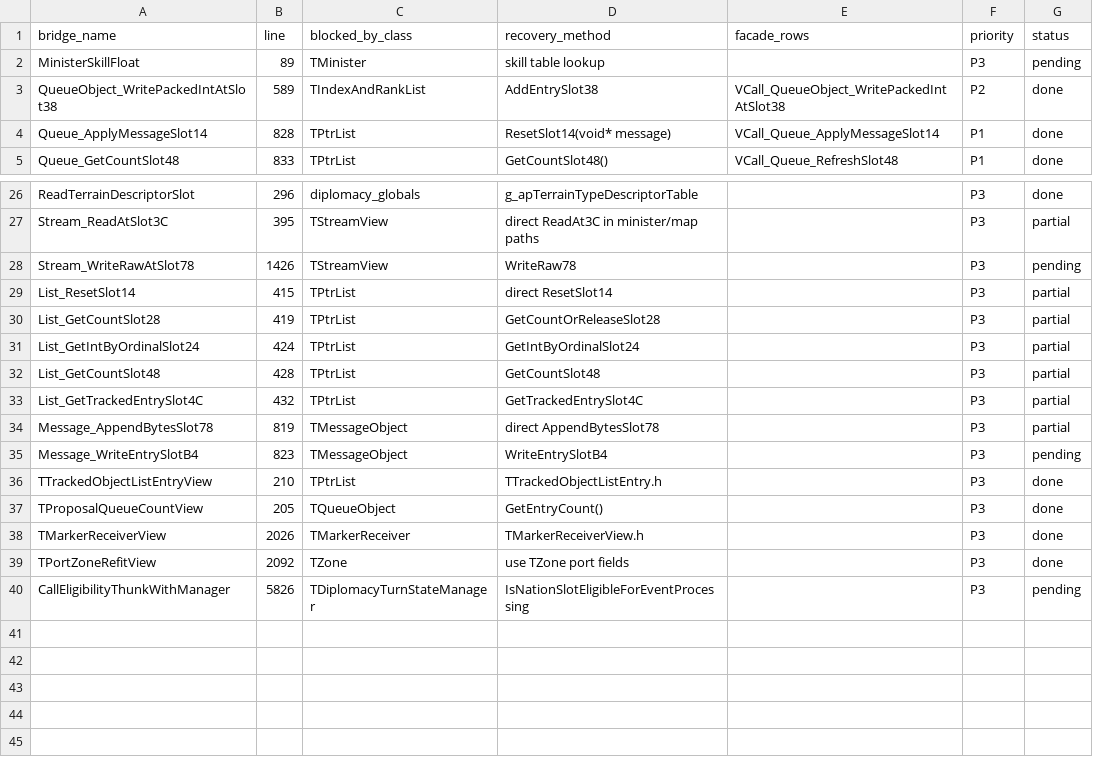
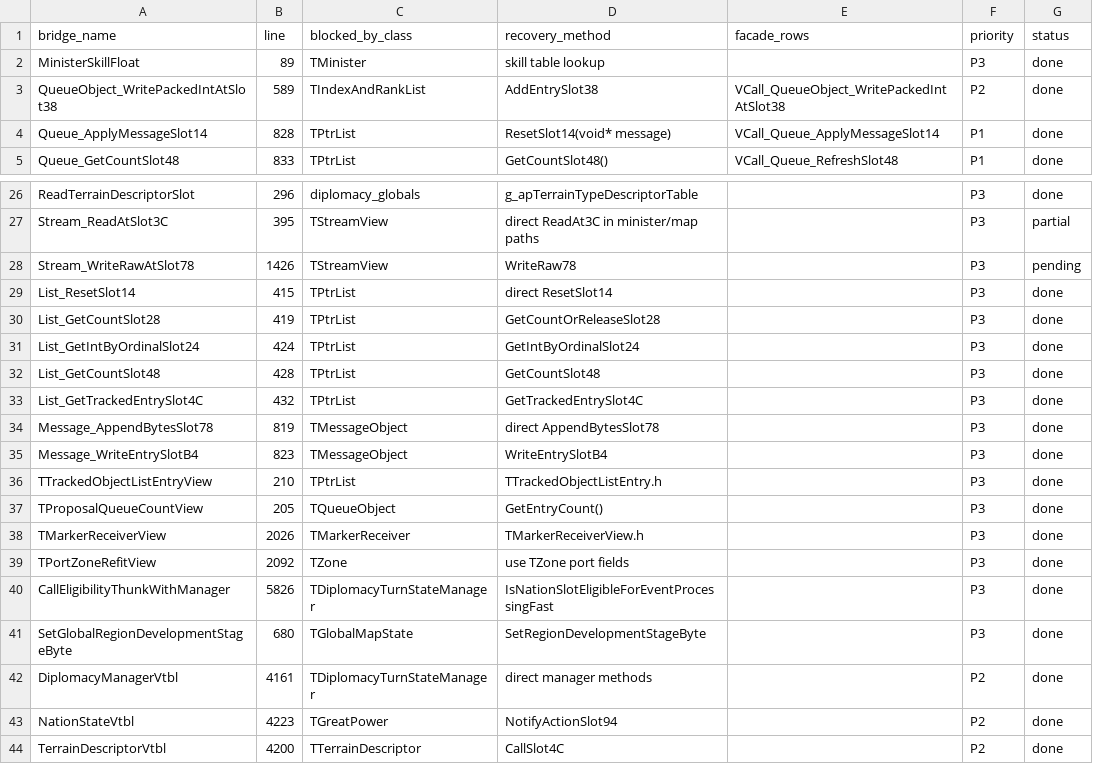
Before and after one commit to agluszak/imperialism-decomp, a CSV file: docs/tgreatpower_bridge_inventory.csv, drawn as a sheet; only a part is shown, gaps mark what is left out.

```diff
--- a/docs/tgreatpower_bridge_inventory.csv
+++ b/docs/tgreatpower_bridge_inventory.csv
@@ -1,3 +1,3 @@
 bridge_name,line,blocked_by_class,recovery_method,facade_rows,priority,status
-MinisterSkillFloat,89,TMinister,skill table lookup,,P3,pending
+MinisterSkillFloat,89,TMinister,skill table lookup,,P3,done
 QueueObject_WritePackedIntAtSlot38,589,TIndexAndRankList,AddEntrySlot38,VCall_QueueObject_WritePackedIntAtSlot38,P2,done
@@ -28,9 +28,9 @@ Stream_ReadAtSlot3C,395,TStreamView,direct ReadAt3C in minister/map paths,,P3,pa
 Stream_WriteRawAtSlot78,1426,TStreamView,WriteRaw78,,P3,pending
-List_ResetSlot14,415,TPtrList,direct ResetSlot14,,P3,partial
-List_GetCountSlot28,419,TPtrList,GetCountOrReleaseSlot28,,P3,partial
-List_GetIntByOrdinalSlot24,424,TPtrList,GetIntByOrdinalSlot24,,P3,partial
-List_GetCountSlot48,428,TPtrList,GetCountSlot48,,P3,partial
-List_GetTrackedEntrySlot4C,432,TPtrList,GetTrackedEntrySlot4C,,P3,partial
-Message_AppendBytesSlot78,819,TMessageObject,direct AppendBytesSlot78,,P3,partial
-Message_WriteEntrySlotB4,823,TMessageObject,WriteEntrySlotB4,,P3,pending
+List_ResetSlot14,415,TPtrList,direct ResetSlot14,,P3,done
+List_GetCountSlot28,419,TPtrList,GetCountOrReleaseSlot28,,P3,done
+List_GetIntByOrdinalSlot24,424,TPtrList,GetIntByOrdinalSlot24,,P3,done
+List_GetCountSlot48,428,TPtrList,GetCountSlot48,,P3,done
+List_GetTrackedEntrySlot4C,432,TPtrList,GetTrackedEntrySlot4C,,P3,done
+Message_AppendBytesSlot78,819,TMessageObject,direct AppendBytesSlot78,,P3,done
+Message_WriteEntrySlotB4,823,TMessageObject,WriteEntrySlotB4,,P3,done
 TTrackedObjectListEntryView,210,TPtrList,TTrackedObjectListEntry.h,,P3,done
@@ -39,2 +39,6 @@ TMarkerReceiverView,2026,TMarkerReceiver,TMarkerReceiverView.h,,P3,done
 TPortZoneRefitView,2092,TZone,use TZone port fields,,P3,done
-CallEligibilityThunkWithManager,5826,TDiplomacyTurnStateManager,IsNationSlotEligibleForEventProcessing,,P3,pending
+CallEligibilityThunkWithManager,5826,TDiplomacyTurnStateManager,IsNationSlotEligibleForEventProcessingFast,,P3,done
+SetGlobalRegionDevelopmentStageByte,680,TGlobalMapState,SetRegionDevelopmentStageByte,,P3,done
+DiplomacyManagerVtbl,4161,TDiplomacyTurnStateManager,direct manager methods,,P2,done
+NationStateVtbl,4223,TGreatPower,NotifyActionSlot94,,P2,done
+TerrainDescriptorVtbl,4200,TTerrainDescriptor,CallSlot4C,,P2,done
```
Also changed, not shown: config/function_ownership.csv, 15 other files.
